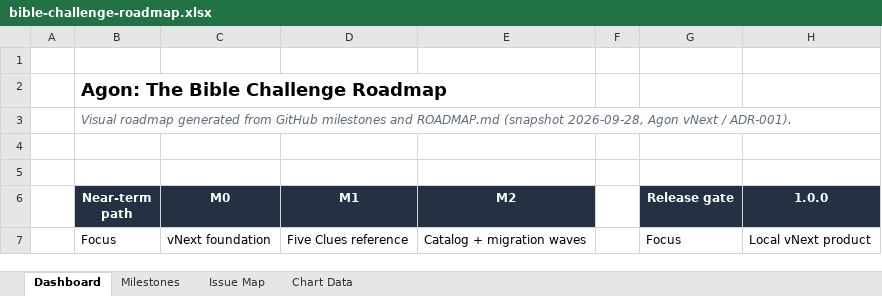
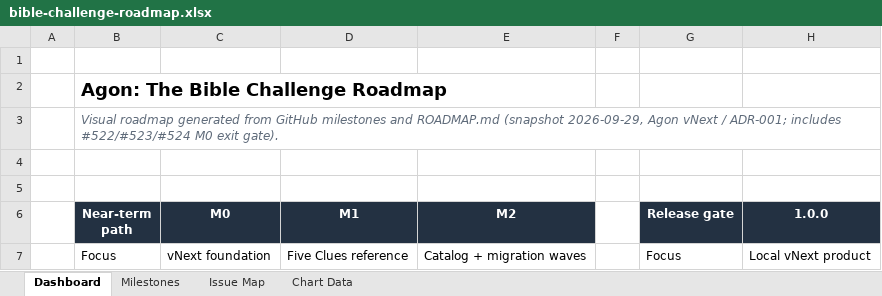
Before and after one commit to mkunze8187-cmd/bible-challenge, an Excel workbook: outputs/roadmap-visual/bible-challenge-roadmap.xlsx, sheet Dashboard, drawn as a sheet; only a part is shown; values as stored, in another font and other column widths than the file's, no borders; charts and pictures not drawn; the diff covers the shown part only; the diff names each change by its address in the sheet, - before the commit and + after, or states it on an @@ line.

```diff
--- a/outputs/roadmap-visual/bible-challenge-roadmap.xlsx (sheet Dashboard)
+++ b/outputs/roadmap-visual/bible-challenge-roadmap.xlsx (sheet Dashboard)
-B3 (Near-term path): …ROADMAP.md (snapshot 2026-09-28, Agon vNext / ADR-001).
+B3 (Near-term path): …ROADMAP.md (snapshot 2026-09-29, Agon vNext / ADR-001; includes #522/#523/#524 M0 exit gate).
```
Also changed, not shown: 10 edited cells elsewhere in this sheet, sheet Issue Map, sheet Milestones, sheet Chart Data, 7 other files.
